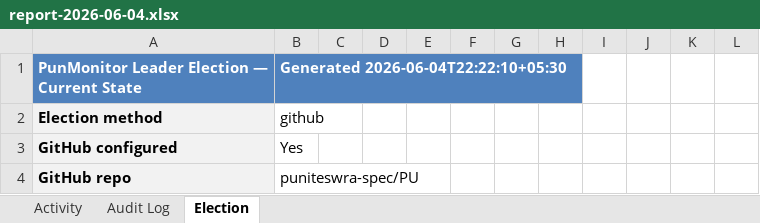
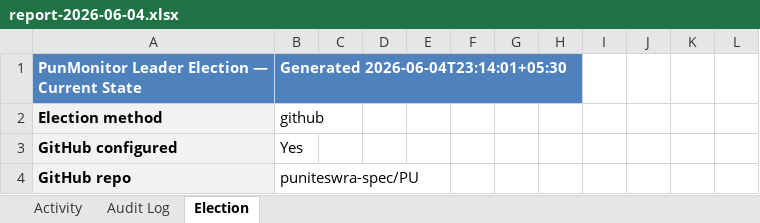
Before and after one commit to puniteswra-spec/PU, an Excel workbook: report-2026-06-04.xlsx, sheet Election, drawn as a sheet; only a part is shown; values as stored, in another font and other column widths than the file's, no borders; the diff covers the shown part only; the diff names each change by its address in the sheet, - before the commit and + after, or states it on an @@ line.

Commit message:
daily report 2026-06-04: 314 election events, 48 audit entries

```diff
--- a/report-2026-06-04.xlsx (sheet Election)
+++ b/report-2026-06-04.xlsx (sheet Election)
-B1: Generated 2026-06-04T22:22:10+05:30
+B1: Generated 2026-06-04T23:14:01+05:30
```
Also changed, not shown: 19 added rows and 4 edited cells elsewhere in this sheet, sheet Activity.
